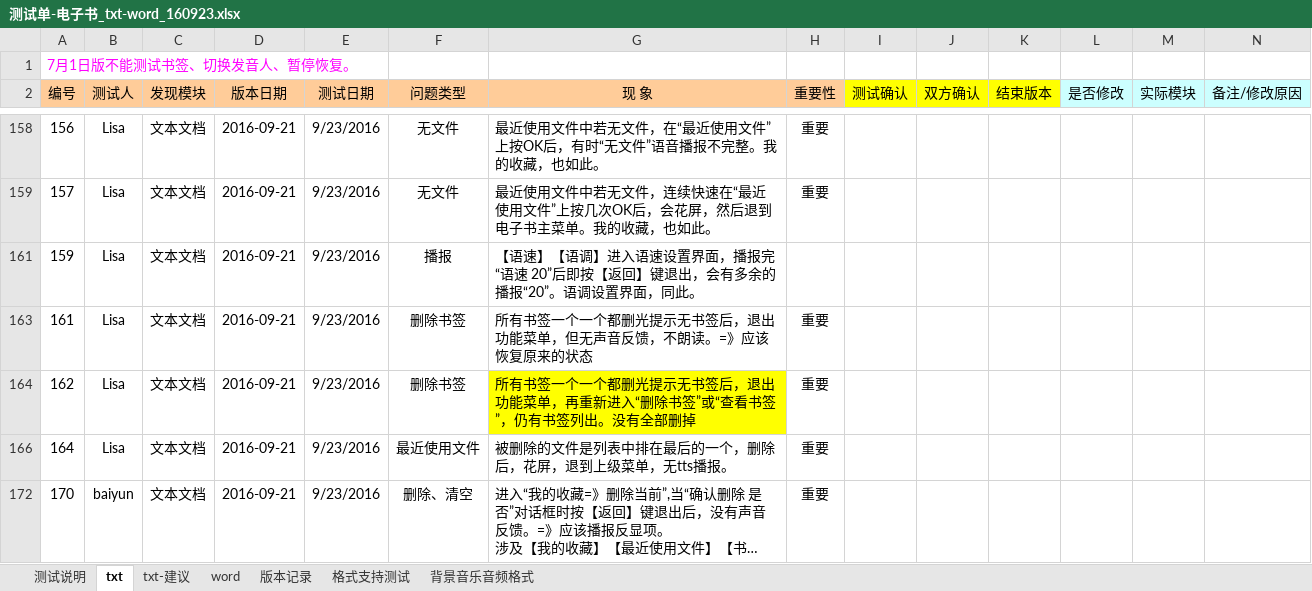
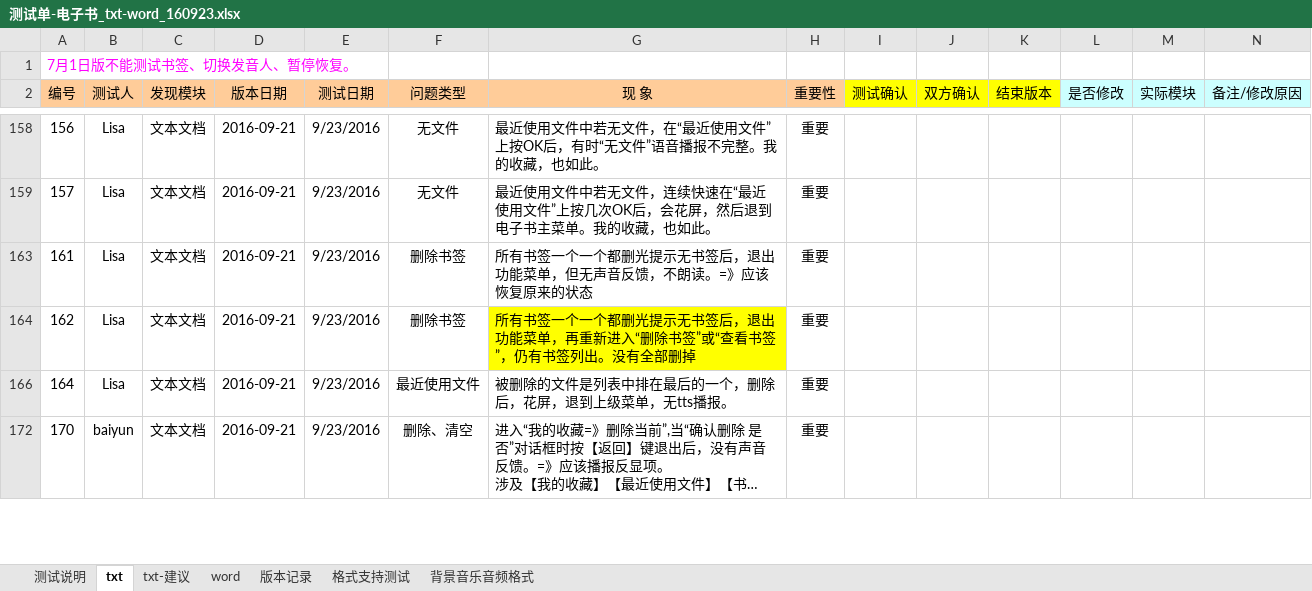
Before and after one commit to weizhiping/ebook, an Excel workbook: 测试单-电子书_txt-word_160923.xlsx, sheet txt, drawn as a sheet; only a part is shown, gaps mark what is left out; long unchanged cells end in …; values as stored, in another font and other column widths than the file's, no borders; conditional formats not drawn; rows hold the shown columns only; the diff names each change by its address in the sheet, - before the commit and + after, or states it on an @@ line.

```diff
--- a/测试单-电子书_txt-word_160923.xlsx (sheet txt)
+++ b/测试单-电子书_txt-word_160923.xlsx (sheet txt)
-row 161: 159 | Lisa | 文本文档 | 2016-09-21 | 9/23/2016 | 播报 | 【语速】【语调】进入语速设置界面，播报完“语速 20”后即按【返回】键退出，会有多余的播报“20”。语调设置界面，同此。
```
Also changed, not shown: hidden cells, 1 other file.
